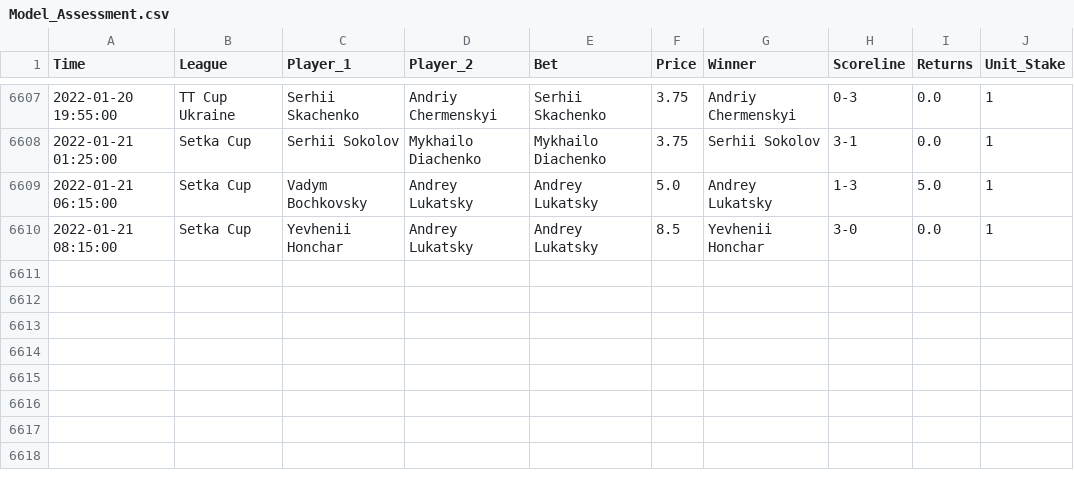
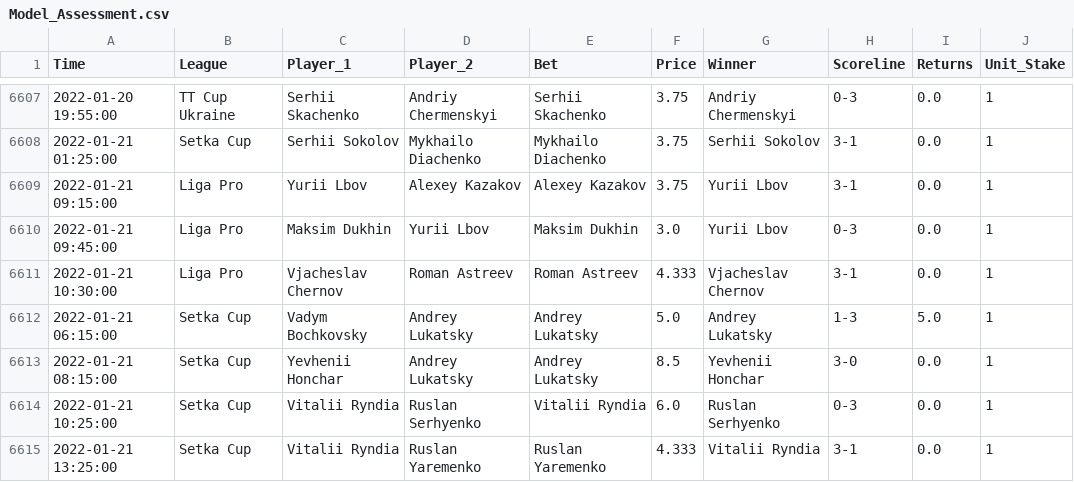
Before and after one commit to tomfothergill/tabletennis, a CSV file: Model_Assessment.csv, drawn as a sheet; only a part is shown, gaps mark what is left out.

Commit message:
committing files

```diff
--- a/Model_Assessment.csv
+++ b/Model_Assessment.csv
@@ -6608,3 +6608,8 @@ Time,League,Player_1,Player_2,Bet,Price,Winner,Scoreline,Returns,Unit_Stake
 2022-01-21 01:25:00,Setka Cup,Serhii Sokolov,Mykhailo Diachenko,Mykhailo Diachenko,3.75,Serhii Sokolov,3-1,0.0,1
+2022-01-21 09:15:00,Liga Pro,Yurii Lbov,Alexey Kazakov,Alexey Kazakov,3.75,Yurii Lbov,3-1,0.0,1
+2022-01-21 09:45:00,Liga Pro,Maksim Dukhin,Yurii Lbov,Maksim Dukhin,3.0,Yurii Lbov,0-3,0.0,1
+2022-01-21 10:30:00,Liga Pro,Vjacheslav Chernov,Roman Astreev,Roman Astreev,4.333,Vjacheslav Chernov,3-1,0.0,1
 2022-01-21 06:15:00,Setka Cup,Vadym Bochkovsky,Andrey Lukatsky,Andrey Lukatsky,5.0,Andrey Lukatsky,1-3,5.0,1
 2022-01-21 08:15:00,Setka Cup,Yevhenii Honchar,Andrey Lukatsky,Andrey Lukatsky,8.5,Yevhenii Honchar,3-0,0.0,1
+2022-01-21 10:25:00,Setka Cup,Vitalii Ryndia,Ruslan Serhyenko,Vitalii Ryndia,6.0,Ruslan Serhyenko,0-3,0.0,1
+2022-01-21 13:25:00,Setka Cup,Vitalii Ryndia,Ruslan Yaremenko,Ruslan Yaremenko,4.333,Vitalii Ryndia,3-1,0.0,1
```
